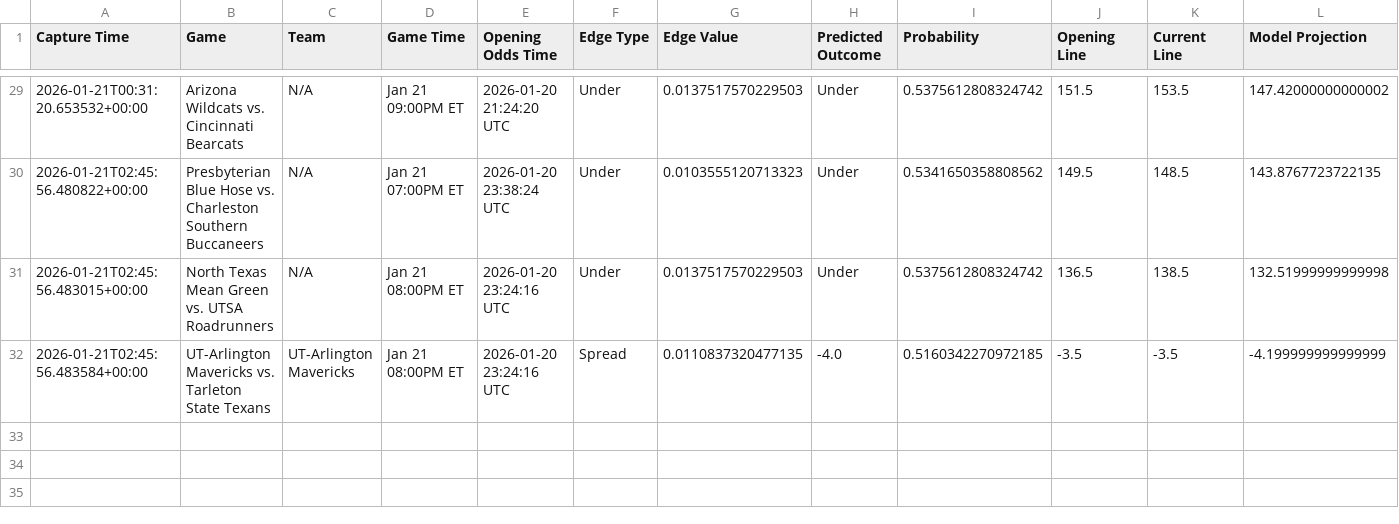
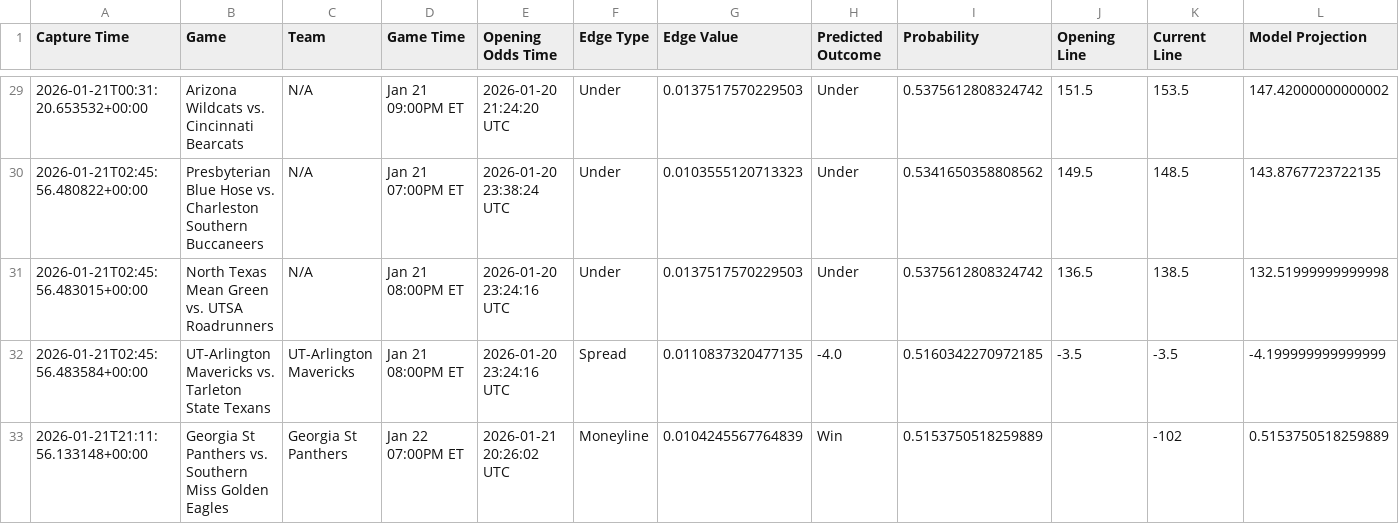
Before and after one commit to trashduty/kp_test, a CSV file: performance_tracking/weekly_performance_2026_W04.csv, drawn as a sheet; only a part is shown, gaps mark what is left out.

```diff
--- a/performance_tracking/weekly_performance_2026_W04.csv
+++ b/performance_tracking/weekly_performance_2026_W04.csv
@@ -32 +32,2 @@ Capture Time,Game,Team,Game Time,Opening Odds Time,Edge Type,Edge Value,Predicte
 2026-01-21T02:45:56.483584+00:00,UT-Arlington Mavericks vs. Tarleton State Texans,UT-Arlington Mavericks,Jan 21 08:00PM ET,2026-01-20 23:24:16 UTC,Spread,0.0110837320477135,-4.0,0.5160342270972185,-3.5,-3.5,-4.199999999999999
+2026-01-21T21:11:56.133148+00:00,Georgia St Panthers vs. Southern Miss Golden Eagles,Georgia St Panthers,Jan 22 07:00PM ET,2026-01-21 20:26:02 UTC,Moneyline,0.0104245567764839,Win,0.5153750518259889,,-102,0.5153750518259889
```
Also changed, not shown: 1 other file.
